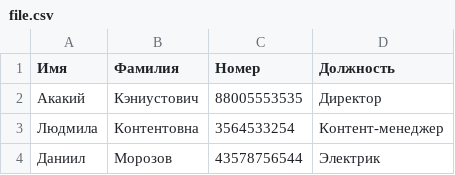
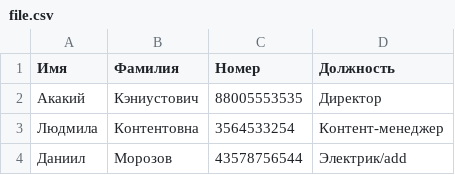
Before and after one commit to 22Pablito02/Python_lessons, a CSV file: Home_work_9/file.csv, drawn as a sheet.

```diff
--- a/Home_work_9/file.csv
+++ b/Home_work_9/file.csv
@@ -3,2 +3,2 @@
 Людмила,Контентовна,3564533254,Контент-менеджер
-Даниил,Морозов,43578756544,Электрик
+Даниил,Морозов,43578756544,Электрик/add
```
Also changed, not shown: 1 other file.
